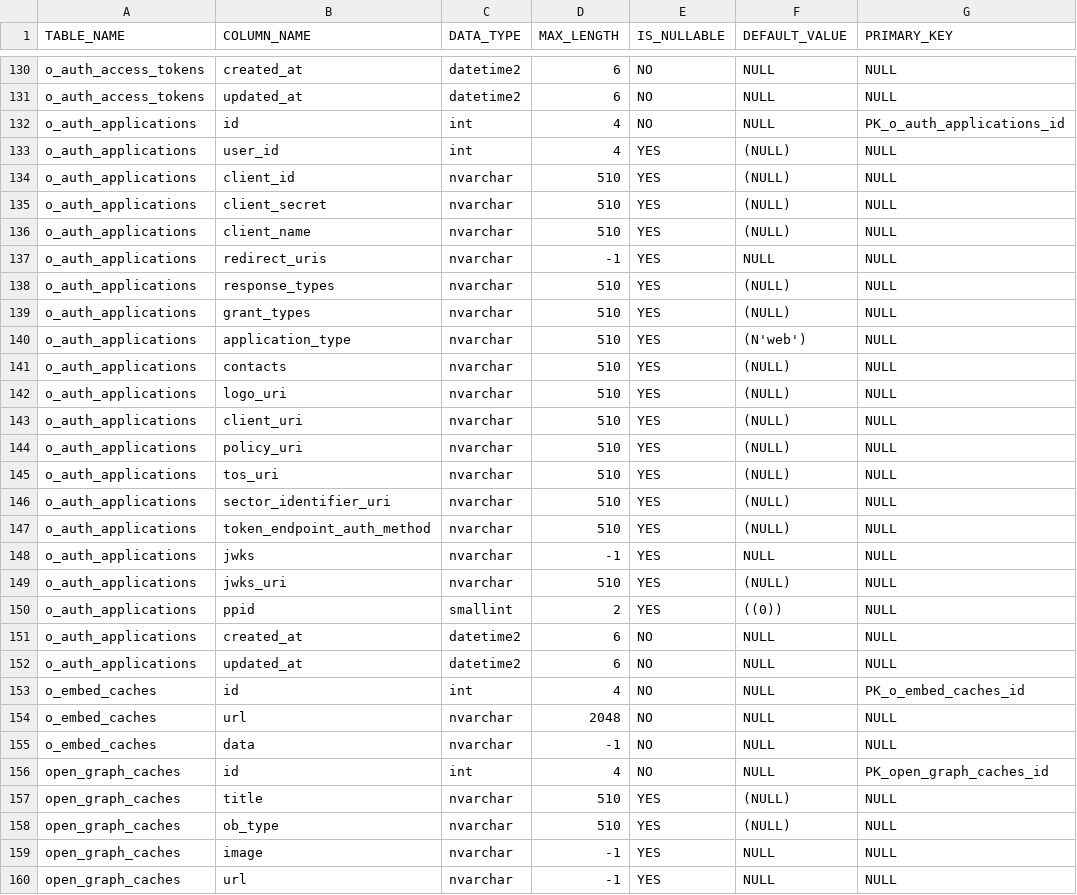
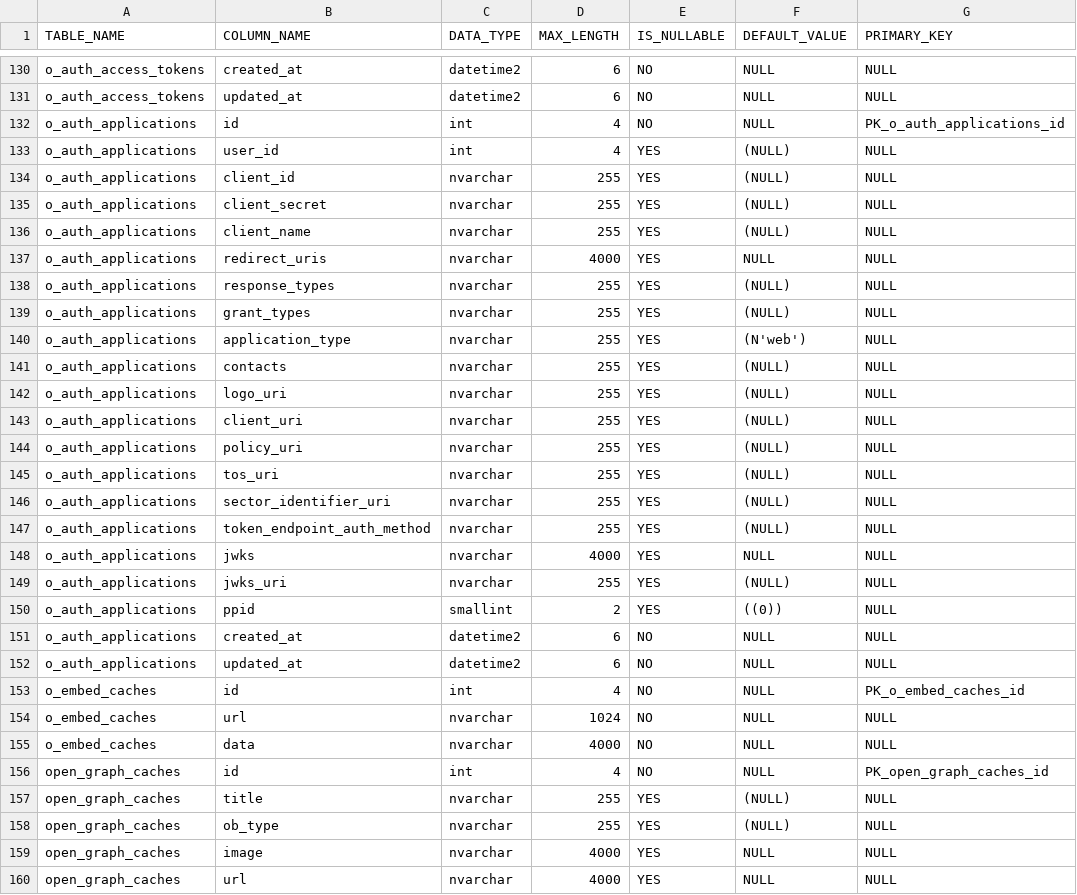
Before and after one commit to leehe228/github-oss-sql-benchmark, a TSV file: metadata/diaspora_metadata.tsv (was data/metadata_tsv/diaspora_metadata.tsv), drawn as a sheet; only a part is shown, gaps mark what is left out; the diff covers the shown part only; the diff names each change by its address in the sheet, - before the commit and + after, or states it on an @@ line.

```diff
--- a/data/metadata_tsv/diaspora_metadata.tsv
+++ b/metadata/diaspora_metadata.tsv
-D134:D136 (MAX_LENGTH): 510
+D134:D136 (MAX_LENGTH): 255
-D137 (MAX_LENGTH): -1
+D137 (MAX_LENGTH): 4000
-D138:D147 (MAX_LENGTH): 510
+D138:D147 (MAX_LENGTH): 255
-D148 (MAX_LENGTH): -1
+D148 (MAX_LENGTH): 4000
-D149 (MAX_LENGTH): 510
+D149 (MAX_LENGTH): 255
-D154 (MAX_LENGTH): 2048
+D154 (MAX_LENGTH): 1024
-D155 (MAX_LENGTH): -1
+D155 (MAX_LENGTH): 4000
-D157:D158 (MAX_LENGTH): 510
+D157:D158 (MAX_LENGTH): 255
-D159:D160 (MAX_LENGTH): -1
+D159:D160 (MAX_LENGTH): 4000
```
Also changed, not shown: 121 edited cells elsewhere in this file, metadata/lobsters_metadata.tsv, metadata/redmine_metadata.tsv, 2 other files.
